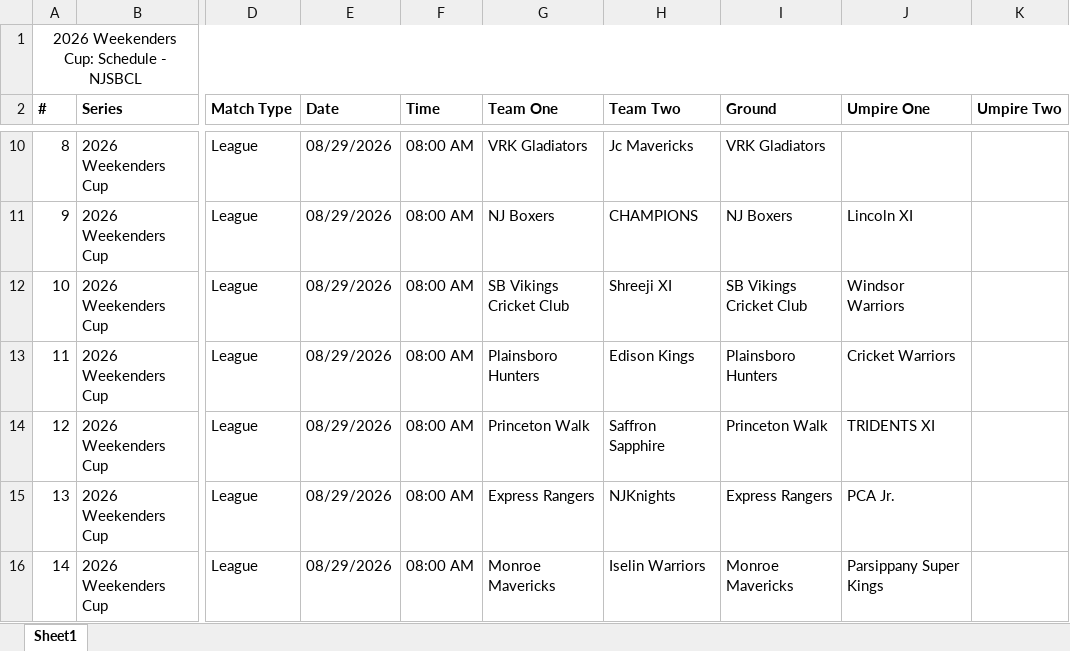
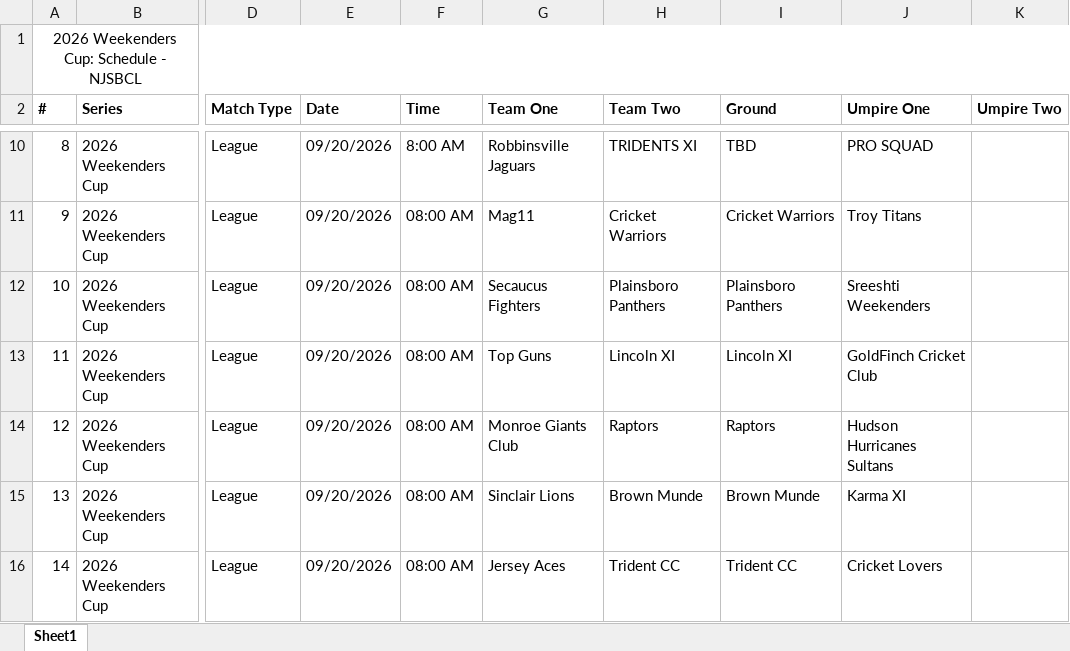
Before and after one commit to SandheepSridar/orangecapbias, an Excel workbook: NJSBCL/data/weekenderscup_schedule.xlsx, sheet Sheet1, drawn as a sheet; only a part is shown, gaps mark what is left out; values as stored, in another font and other column widths than the file's, no borders; the diff covers the shown part only; the diff names each change by its address in the sheet, - before the commit and + after, or states it on an @@ line.

```diff
--- a/NJSBCL/data/weekenderscup_schedule.xlsx (sheet Sheet1)
+++ b/NJSBCL/data/weekenderscup_schedule.xlsx (sheet Sheet1)
-E10:E16 (Date): 08/29/2026
+E10:E16 (Date): 09/20/2026
-F10 (Time): 08:00 AM
+F10 (Time): 8:00 AM
-G10 (Team One): VRK Gladiators
+G10 (Team One): Robbinsville Jaguars
-H10 (Team Two): Jc Mavericks
+H10 (Team Two): TRIDENTS XI
-I10 (Ground): VRK Gladiators
+I10 (Ground): TBD
-J10 (Umpire One): (empty)
+J10 (Umpire One): PRO SQUAD
-G11 (Team One): NJ Boxers
+G11 (Team One): Mag11
-H11 (Team Two): CHAMPIONS
+H11 (Team Two): Cricket Warriors
-I11 (Ground): NJ Boxers
+I11 (Ground): Cricket Warriors
-J11 (Umpire One): Lincoln XI
+J11 (Umpire One): Troy Titans
-G12 (Team One): SB Vikings Cricket Club
+G12 (Team One): Secaucus Fighters
-H12 (Team Two): Shreeji XI
+H12 (Team Two): Plainsboro Panthers
-I12 (Ground): SB Vikings Cricket Club
+I12 (Ground): Plainsboro Panthers
-J12 (Umpire One): Windsor Warriors
+J12 (Umpire One): Sreeshti Weekenders
-G13 (Team One): Plainsboro Hunters
+G13 (Team One): Top Guns
-H13 (Team Two): Edison Kings
+H13 (Team Two): Lincoln XI
-I13 (Ground): Plainsboro Hunters
+I13 (Ground): Lincoln XI
-J13 (Umpire One): Cricket Warriors
+J13 (Umpire One): GoldFinch Cricket Club
-G14 (Team One): Princeton Walk
+G14 (Team One): Monroe Giants Club
-H14 (Team Two): Saffron Sapphire
+H14 (Team Two): Raptors
-I14 (Ground): Princeton Walk
+I14 (Ground): Raptors
-J14 (Umpire One): TRIDENTS XI
+J14 (Umpire One): Hudson Hurricanes Sultans
-G15 (Team One): Express Rangers
+G15 (Team One): Sinclair Lions
-H15 (Team Two): NJKnights
+H15 (Team Two): Brown Munde
-I15 (Ground): Express Rangers
+I15 (Ground): Brown Munde
-J15 (Umpire One): PCA Jr.
+J15 (Umpire One): Karma XI
-G16 (Team One): Monroe Mavericks
+G16 (Team One): Jersey Aces
-H16 (Team Two): Iselin Warriors
+H16 (Team Two): Trident CC
-I16 (Ground): Monroe Mavericks
+I16 (Ground): Trident CC
-J16 (Umpire One): Parsippany Super Kings
+J16 (Umpire One): Cricket Lovers
```
Also changed, not shown: 568 edited cells elsewhere in this sheet, NJSBCL/data/division1_schedule.xlsx, 11 other files.
